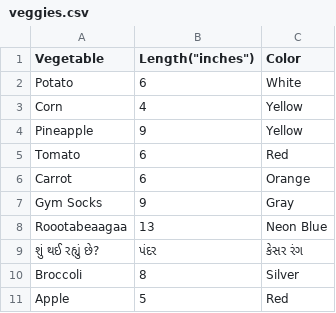
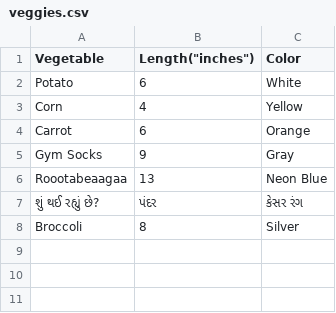
Before and after one commit to code4policy/bad-veggies-website-section-b, a CSV file: veggies.csv, drawn as a sheet.

Commit message:
Remove duplicate entries from veggies.csv
Tomato, pineapple and apple are removed

```diff
--- a/veggies.csv
+++ b/veggies.csv
@@ -3,4 +3,2 @@ Potato,6, White
 Corn,4, Yellow
-Pineapple,9, Yellow
-Tomato,6, Red
 Carrot,6, Orange
@@ -10,2 +8 @@ Roootabeaagaa,13, Neon Blue
 Broccoli,8, Silver
-Apple,5,Red
```
